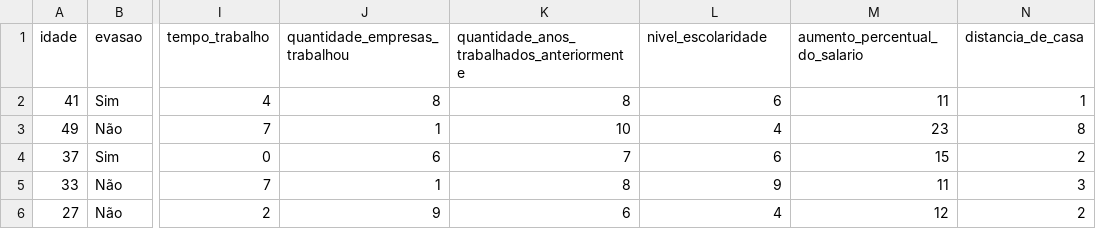
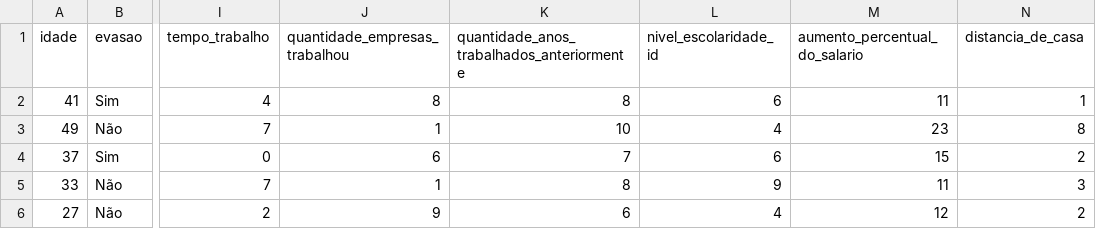
Before and after one commit to ArtCouSan/CasaInteligente-Back, a CSV file: carga-csv/base_traduzida_2.csv (was scripts/base_traduzida_2.csv), drawn as a sheet; only a part is shown, gaps mark what is left out; the diff names each change by its address in the sheet, - before the commit and + after, or states it on an @@ line.

```diff
--- a/scripts/base_traduzida_2.csv
+++ b/carga-csv/base_traduzida_2.csv
-L1: nivel_escolaridade
+L1: nivel_escolaridade_id
```
Also changed, not shown: 2 other files.
